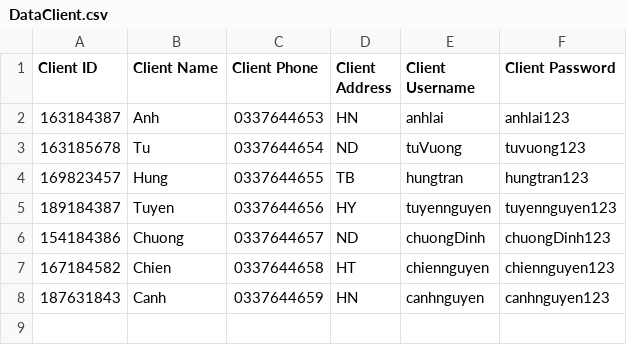
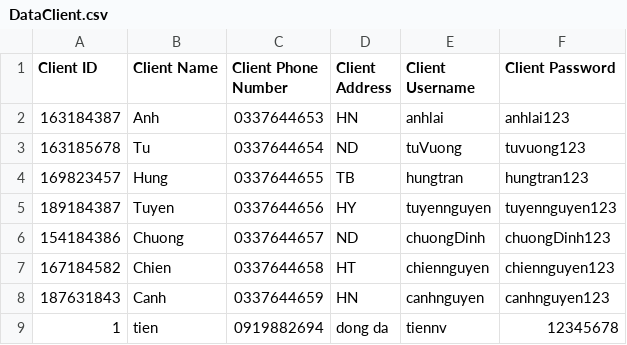
Before and after one commit to phuonganh1992/CG_02_JavaCore, a CSV file: Module2_CaseStudy/CaseStudy/src/file/DataClient.csv, drawn as a sheet.

```diff
--- a/Module2_CaseStudy/CaseStudy/src/file/DataClient.csv
+++ b/Module2_CaseStudy/CaseStudy/src/file/DataClient.csv
@@ -1,2 +1,2 @@
-Client ID,Client Name,Client Phone,Client Address,Client Username,Client Password
+Client ID,Client Name,Client Phone Number,Client Address,Client Username,Client Password
 163184387,Anh,0337644653,HN,anhlai,anhlai123
@@ -8 +8,2 @@ Client ID,Client Name,Client Phone,Client Address,Client Username,Client Passwor
 187631843,Canh,0337644659,HN,canhnguyen,canhnguyen123
+1,tien,0919882694,dong da,tiennv,12345678
```
Also changed, not shown: Module2_CaseStudy/CaseStudy/out/production/CaseStudy/file/DataOrder.csv, Module2_CaseStudy/CaseStudy/src/file/DataOrder.csv, 20 other files.
